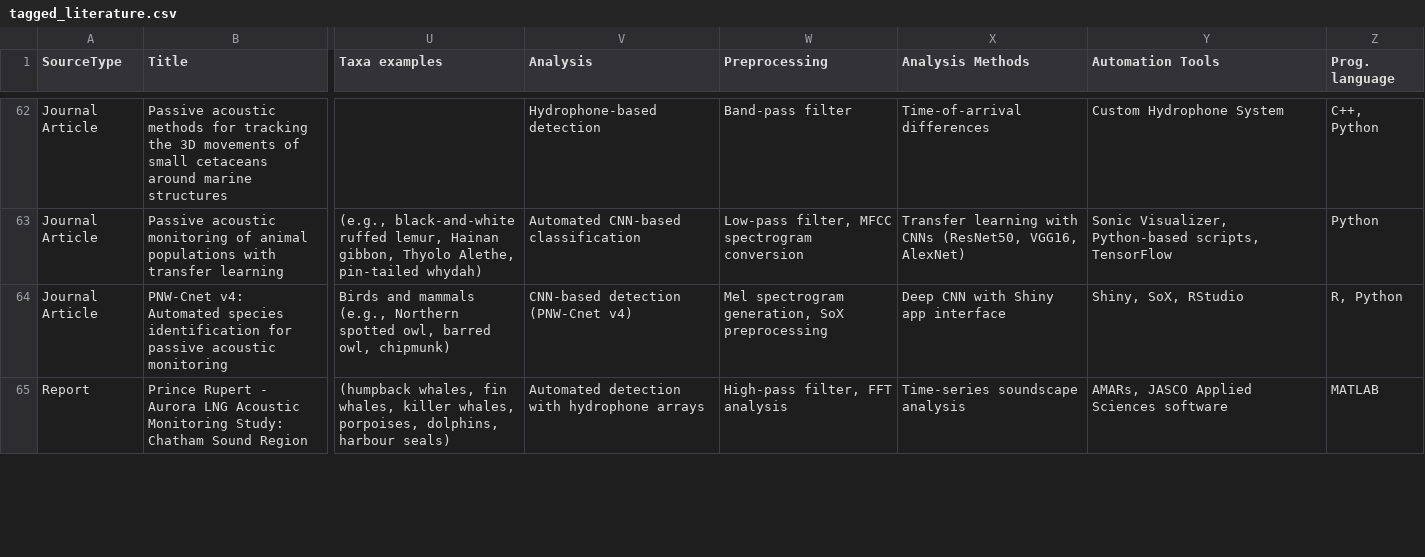
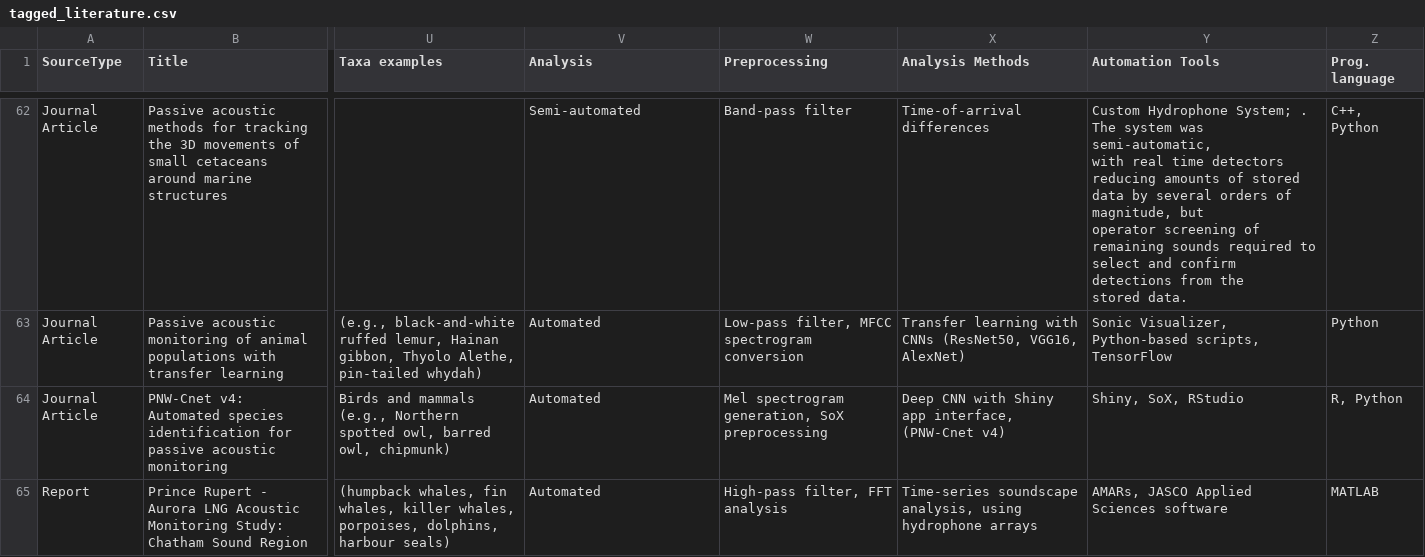
Before and after one commit to gibbona1/pam_lit_review, a CSV file: tagged_literature.csv, drawn as a sheet; only a part is shown, gaps mark what is left out; ↵ is a line break in a cell; the diff covers the shown part only; the diff names each change by its address in the sheet, - before the commit and + after, or states it on an @@ line.

Commit message:
Clean up analysis column

```diff
--- a/tagged_literature.csv
+++ b/tagged_literature.csv
-V62 (Analysis): Hydrophone-based detection
+V62 (Analysis): Semi-automated
-Y62 (Automation Tools): Custom Hydrophone System
+Y62 (Automation Tools): Custom Hydrophone System; . The system was semi-automatic, ↵ with real time detectors reducing amounts of stored data by several orders of magnitude, but ↵ operator screening of remaining sounds required to select and confirm detections from the ↵ stored data.
-V63 (Analysis): Automated CNN-based classification
+V63 (Analysis): Automated
-V64 (Analysis): CNN-based detection (PNW-Cnet v4)
+V64 (Analysis): Automated
-X64 (Analysis Methods): Deep CNN with Shiny app interface
+X64 (Analysis Methods): Deep CNN with Shiny app interface, (PNW-Cnet v4)
-V65 (Analysis): Automated detection with hydrophone arrays
+V65 (Analysis): Automated
-X65 (Analysis Methods): Time-series soundscape analysis
+X65 (Analysis Methods): Time-series soundscape analysis, using hydrophone arrays
```
Also changed, not shown: 66 edited cells elsewhere in this file, 3 other files.
